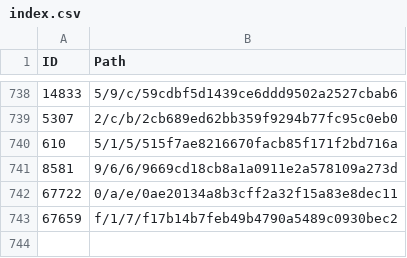
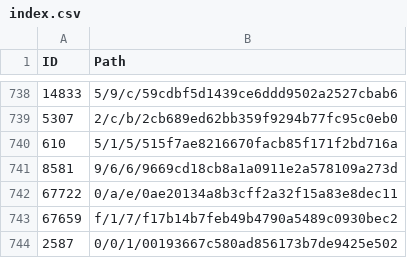
Before and after one commit to derockit/Project-Gutenberg, a CSV file: index.csv, drawn as a sheet; only a part is shown, gaps mark what is left out; the diff names each change by its address in the sheet, - before the commit and + after, or states it on an @@ line.

```diff
--- a/index.csv
+++ b/index.csv
+row 744: 2587 | 0/0/1/00193667c580ad856173b7de9425e502
```
Also changed, not shown: 5 other files.
